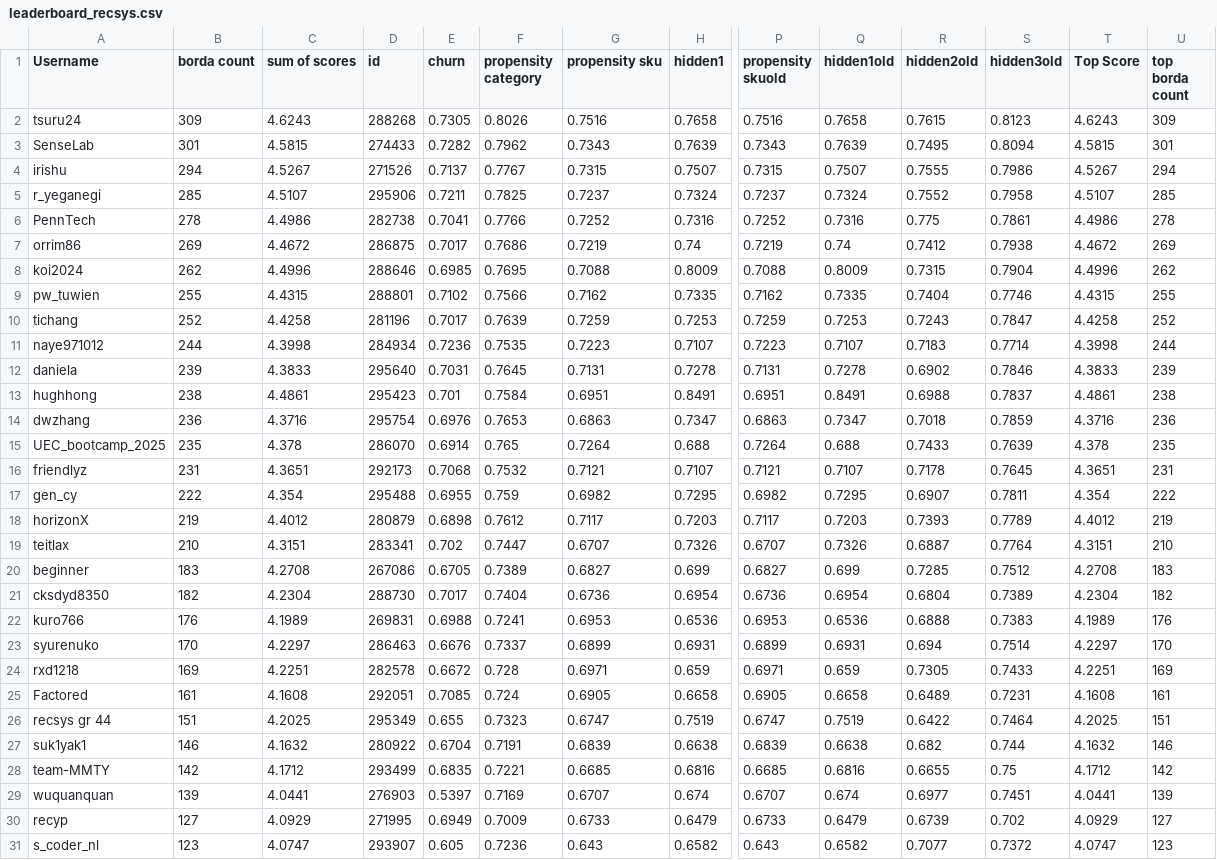
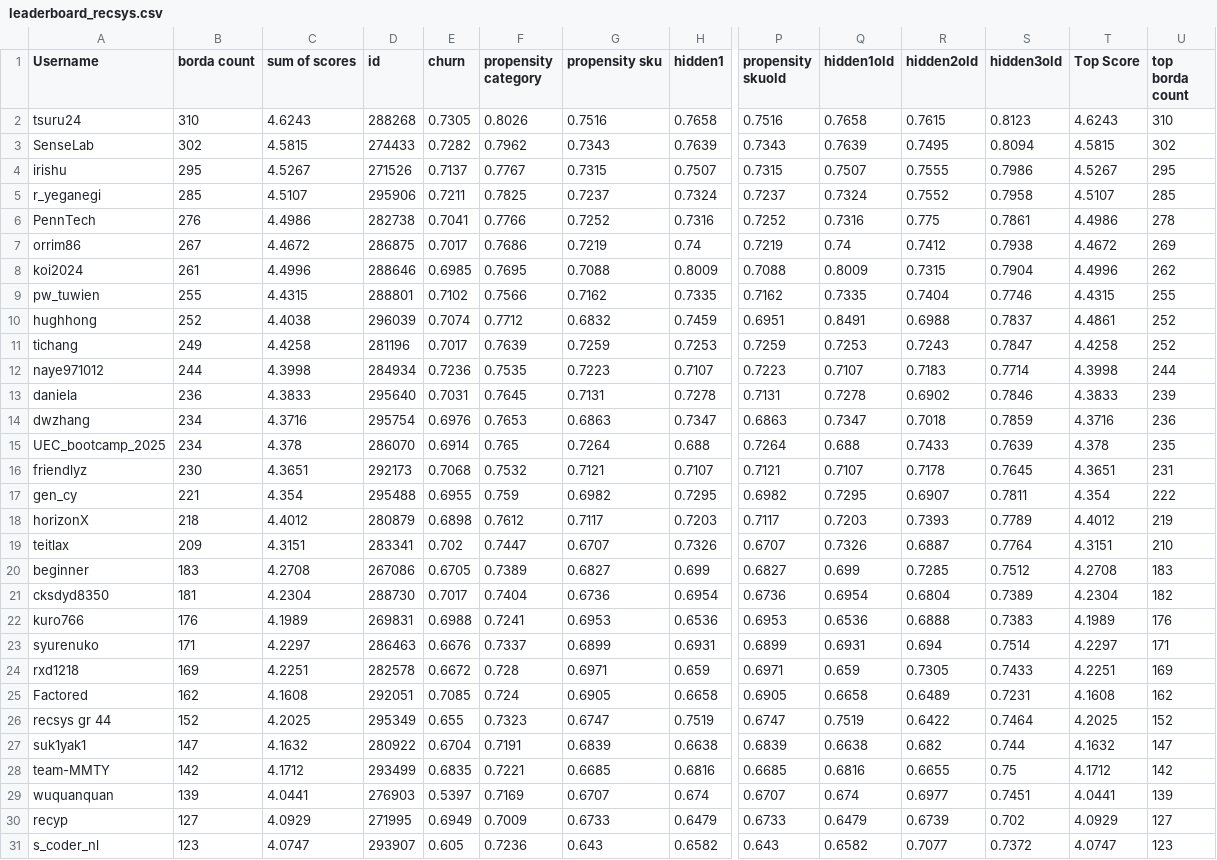
Before and after one commit to WittmannF/meli-challenge-leaderboard, a CSV file: leaderboard/leaderboard_recsys.csv, drawn as a sheet; only a part is shown, gaps mark what is left out; removed rows and columns are numbered as before the commit, all else as after; rows hold the shown columns only; the diff covers the shown part only; the diff names each change by its address in the sheet, - before the commit and + after, or states it on an @@ line.

```diff
--- a/leaderboard/leaderboard_recsys.csv
+++ b/leaderboard/leaderboard_recsys.csv
-B2 (borda count): 309
+B2 (borda count): 310
-U2 (top borda count): 309
+U2 (top borda count): 310
-B3 (borda count): 301
+B3 (borda count): 302
-U3 (top borda count): 301
+U3 (top borda count): 302
-B4 (borda count): 294
+B4 (borda count): 295
-U4 (top borda count): 294
+U4 (top borda count): 295
-B6 (borda count): 278
+B6 (borda count): 276
-B7 (borda count): 269
+B7 (borda count): 267
-B8 (borda count): 262
+B8 (borda count): 261
+row 10: hughhong | 252 | 4.4038 | 296039 | 0.7074 | 0.7712 | 0.6832 | 0.7459 | 0.6951 | 0.8491 | 0.6988 | 0.7837 | 4.4861 | 252
-B11 (borda count): 252
+B11 (borda count): 249
-B13 (borda count): 239
+B13 (borda count): 236
-row 13: hughhong | 238 | 4.4861 | 295423 | 0.701 | 0.7584 | 0.6951 | 0.8491 | 0.6951 | 0.8491 | 0.6988 | 0.7837 | 4.4861 | 238
-B14 (borda count): 236
+B14 (borda count): 234
-B15 (borda count): 235
+B15 (borda count): 234
-B16 (borda count): 231
+B16 (borda count): 230
-B17 (borda count): 222
+B17 (borda count): 221
-B18 (borda count): 219
+B18 (borda count): 218
-B19 (borda count): 210
+B19 (borda count): 209
-B21 (borda count): 182
+B21 (borda count): 181
-B23 (borda count): 170
+B23 (borda count): 171
-U23 (top borda count): 170
+U23 (top borda count): 171
-B25 (borda count): 161
+B25 (borda count): 162
-U25 (top borda count): 161
+U25 (top borda count): 162
-B26 (borda count): 151
+B26 (borda count): 152
-U26 (top borda count): 151
+U26 (top borda count): 152
-B27 (borda count): 146
+B27 (borda count): 147
-U27 (top borda count): 146
+U27 (top borda count): 147
```
Also changed, not shown: 2 edited cells elsewhere in this file.
